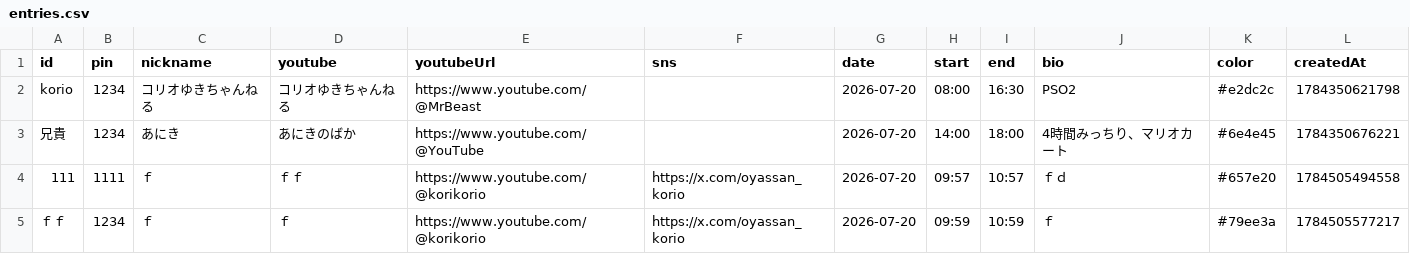
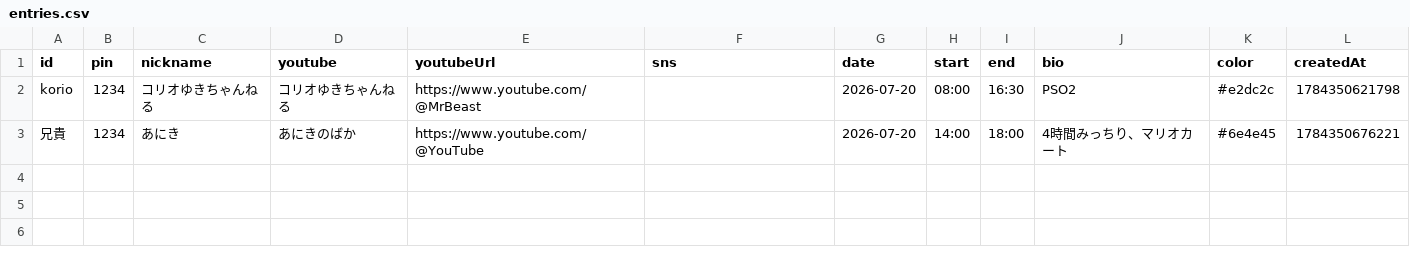
Before and after one commit to koriokoriko/natu, a CSV file: data/entries.csv, drawn as a sheet.

```diff
--- a/data/entries.csv
+++ b/data/entries.csv
@@ -3,3 +3 @@ korio,1234,コリオゆきちゃんねる,コリオゆきちゃんねる,https:/
 兄貴,1234,あにき,あにきのばか,https://www.youtube.com/@YouTube,,2026-07-20,14:00,18:00,4時間みっちり、マリオカート,#6e4e45,1784350676221
-111,1111,ｆ,ｆｆ,https://www.youtube.com/@korikorio,https://x.com/oyassan_korio,2026-07-20,09:57,10:57,ｆｄ,#657e20,1784505494558
-ｆｆ,1234,ｆ,ｆ,https://www.youtube.com/@korikorio,https://x.com/oyassan_korio,2026-07-20,09:59,10:59,ｆ,#79ee3a,1784505577217
```
Also changed, not shown: 7 other files.
